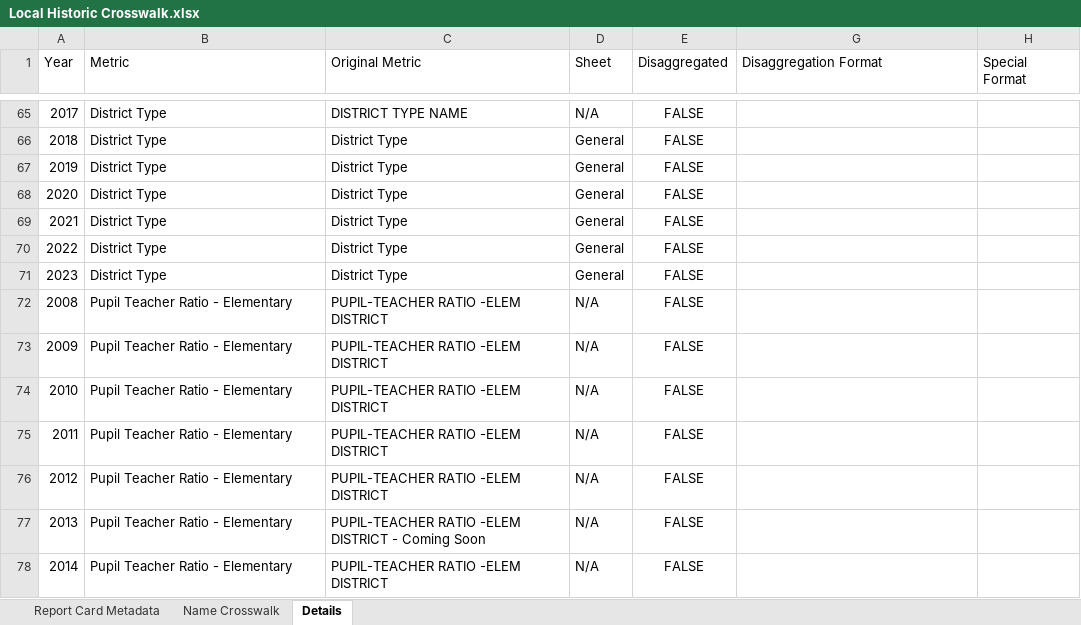
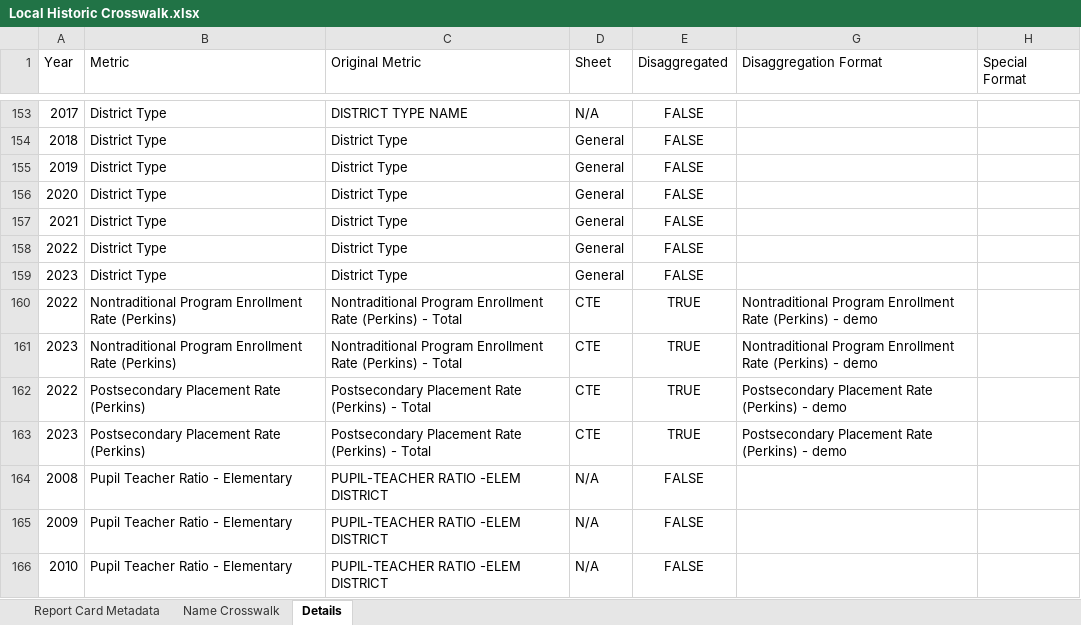
Before and after one commit to Advance-Illinois/Historic-Report-Card-Dataset, an Excel workbook: Local Historic Crosswalk.xlsx, sheet Details, drawn as a sheet; only a part is shown, gaps mark what is left out; the shorter side is filled out with more unchanged rows; values as stored, in another font and other column widths than the file's, no borders; table styles not drawn; the diff covers the shown part only; the diff names each change by its address in the sheet, - before the commit and + after, or states it on an @@ line.

```diff
--- a/Local Historic Crosswalk.xlsx (sheet Details)
+++ b/Local Historic Crosswalk.xlsx (sheet Details)
+row 160: 2022 | Nontraditional Program Enrollment Rate (Perkins) | Nontraditional Program Enrollment Rate (Perkins) - Total | CTE | TRUE | Nontraditional Program Enrollment Rate (Perkins) - demo
+row 161: 2023 | Nontraditional Program Enrollment Rate (Perkins) | Nontraditional Program Enrollment Rate (Perkins) - Total | CTE | TRUE | Nontraditional Program Enrollment Rate (Perkins) - demo
+row 162: 2022 | Postsecondary Placement Rate (Perkins) | Postsecondary Placement Rate (Perkins) - Total | CTE | TRUE | Postsecondary Placement Rate (Perkins) - demo
+row 163: 2023 | Postsecondary Placement Rate (Perkins) | Postsecondary Placement Rate (Perkins) - Total | CTE | TRUE | Postsecondary Placement Rate (Perkins) - demo
```
Also changed, not shown: 47 added rows and 41 moved rows elsewhere in this sheet, sheet Name Crosswalk, 1 other file.
